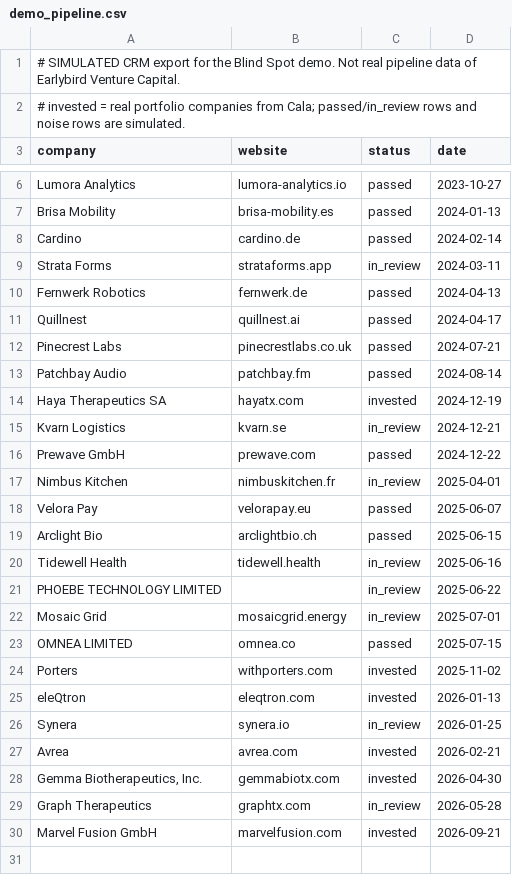
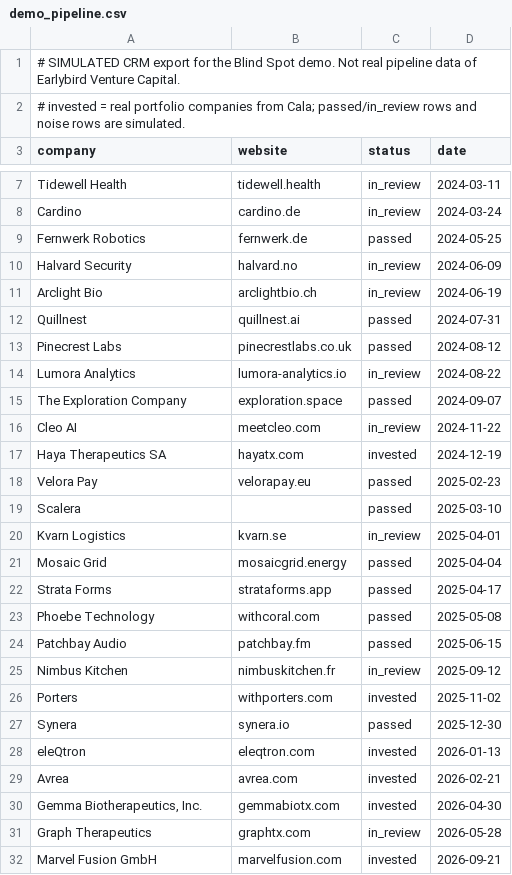
Before and after one commit to novacek-jan/junction-blindspot, a CSV file: data/demo_pipeline.csv, drawn as a sheet; only a part is shown, gaps mark what is left out; removed rows and columns are numbered as before the commit, all else as after; the diff covers the shown part only; the diff names each change by its address in the sheet, - before the commit and + after, or states it on an @@ line.

```diff
--- a/data/demo_pipeline.csv
+++ b/data/demo_pipeline.csv
-row 6: Lumora Analytics | lumora-analytics.io | passed | 2023-10-27
-row 7: Brisa Mobility | brisa-mobility.es | passed | 2024-01-13
+row 7: Tidewell Health | tidewell.health | in_review | 2024-03-11
-C8 (status): passed
+C8 (status): in_review
-D8 (date): 2024-02-14
+D8 (date): 2024-03-24
-row 9: Strata Forms | strataforms.app | in_review | 2024-03-11
-D9 (date): 2024-04-13
+D9 (date): 2024-05-25
+row 10: Halvard Security | halvard.no | in_review | 2024-06-09
+row 11: Arclight Bio | arclightbio.ch | in_review | 2024-06-19
-D12 (date): 2024-04-17
+D12 (date): 2024-07-31
-D13 (date): 2024-07-21
+D13 (date): 2024-08-12
-row 13: Patchbay Audio | patchbay.fm | passed | 2024-08-14
+row 14: Lumora Analytics | lumora-analytics.io | in_review | 2024-08-22
+row 15: The Exploration Company | exploration.space | passed | 2024-09-07
+row 16: Cleo AI | meetcleo.com | in_review | 2024-11-22
+row 18: Velora Pay | velorapay.eu | passed | 2025-02-23
+row 19: Scalera |  | passed | 2025-03-10
-D20 (date): 2024-12-21
+D20 (date): 2025-04-01
-row 16: Prewave GmbH | prewave.com | passed | 2024-12-22
+row 21: Mosaic Grid | mosaicgrid.energy | passed | 2025-04-04
+row 22: Strata Forms | strataforms.app | passed | 2025-04-17
+row 23: Phoebe Technology | withcoral.com | passed | 2025-05-08
+row 24: Patchbay Audio | patchbay.fm | passed | 2025-06-15
-D25 (date): 2025-04-01
+D25 (date): 2025-09-12
-row 18: Velora Pay | velorapay.eu | passed | 2025-06-07
-row 19: Arclight Bio | arclightbio.ch | passed | 2025-06-15
-row 20: Tidewell Health | tidewell.health | in_review | 2025-06-16
-row 21: PHOEBE TECHNOLOGY LIMITED |  | in_review | 2025-06-22
-row 22: Mosaic Grid | mosaicgrid.energy | in_review | 2025-07-01
-row 23: OMNEA LIMITED | omnea.co | passed | 2025-07-15
+row 27: Synera | synera.io | passed | 2025-12-30
-row 26: Synera | synera.io | in_review | 2026-01-25
```
Also changed, not shown: 2 added rows, 1 removed row and 1 edited cell elsewhere in this file, 11 other files.
